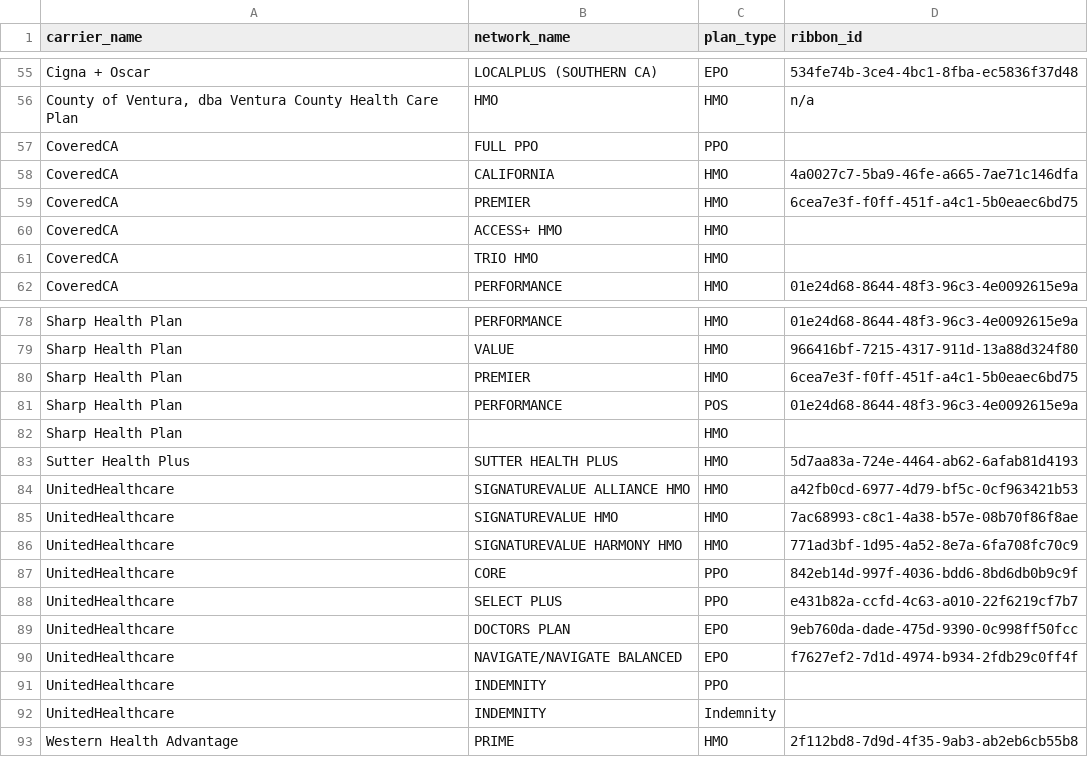
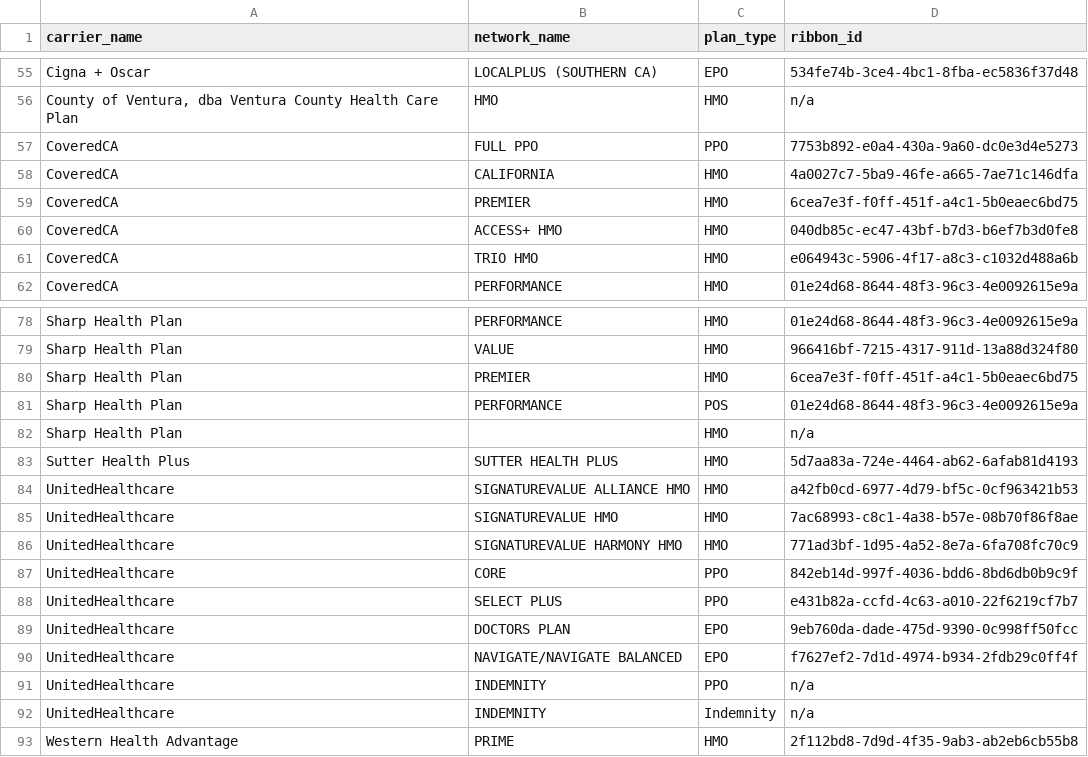
Before and after one commit to Kieran-Shaw/like-plans, a CSV file: data/external/networks/network_mapping.csv, drawn as a sheet; only a part is shown, gaps mark what is left out; the diff covers the shown part only.

```diff
--- a/data/external/networks/network_mapping.csv
+++ b/data/external/networks/network_mapping.csv
@@ -56,7 +56,7 @@ Cigna + Oscar,LOCALPLUS (SOUTHERN CA),EPO,534fe74b-3ce4-4bc1-8fba-ec5836f37d48
 "County of Ventura, dba Ventura County Health Care Plan",HMO,HMO,n/a
-CoveredCA,FULL PPO,PPO,
+CoveredCA,FULL PPO,PPO,7753b892-e0a4-430a-9a60-dc0e3d4e5273
 CoveredCA,CALIFORNIA,HMO,4a0027c7-5ba9-46fe-a665-7ae71c146dfa
 CoveredCA,PREMIER,HMO,6cea7e3f-f0ff-451f-a4c1-5b0eaec6bd75
-CoveredCA,ACCESS+ HMO,HMO,
-CoveredCA,TRIO HMO,HMO,
+CoveredCA,ACCESS+ HMO,HMO,040db85c-ec47-43bf-b7d3-b6ef7b3d0fe8
+CoveredCA,TRIO HMO,HMO,e064943c-5906-4f17-a8c3-c1032d488a6b
 CoveredCA,PERFORMANCE,HMO,01e24d68-8644-48f3-96c3-4e0092615e9a
@@ -81,3 +81,3 @@ Sharp Health Plan,PREMIER,HMO,6cea7e3f-f0ff-451f-a4c1-5b0eaec6bd75
 Sharp Health Plan,PERFORMANCE,POS,01e24d68-8644-48f3-96c3-4e0092615e9a
-Sharp Health Plan,,HMO,
+Sharp Health Plan,,HMO,n/a
 Sutter Health Plus,SUTTER HEALTH PLUS,HMO,5d7aa83a-724e-4464-ab62-6afab81d4193
@@ -90,4 +90,4 @@ UnitedHealthcare,DOCTORS PLAN,EPO,9eb760da-dade-475d-9390-0c998ff50fcc
 UnitedHealthcare,NAVIGATE/NAVIGATE BALANCED,EPO,f7627ef2-7d1d-4974-b934-2fdb29c0ff4f
-UnitedHealthcare,INDEMNITY,PPO,
-UnitedHealthcare,INDEMNITY,Indemnity,
+UnitedHealthcare,INDEMNITY,PPO,n/a
+UnitedHealthcare,INDEMNITY,Indemnity,n/a
 Western Health Advantage,PRIME,HMO,2f112bd8-7d9d-4f35-9ab3-ab2eb6cb55b8
```
Also changed, not shown: 23 edited cells elsewhere in this file, 10 other files.
